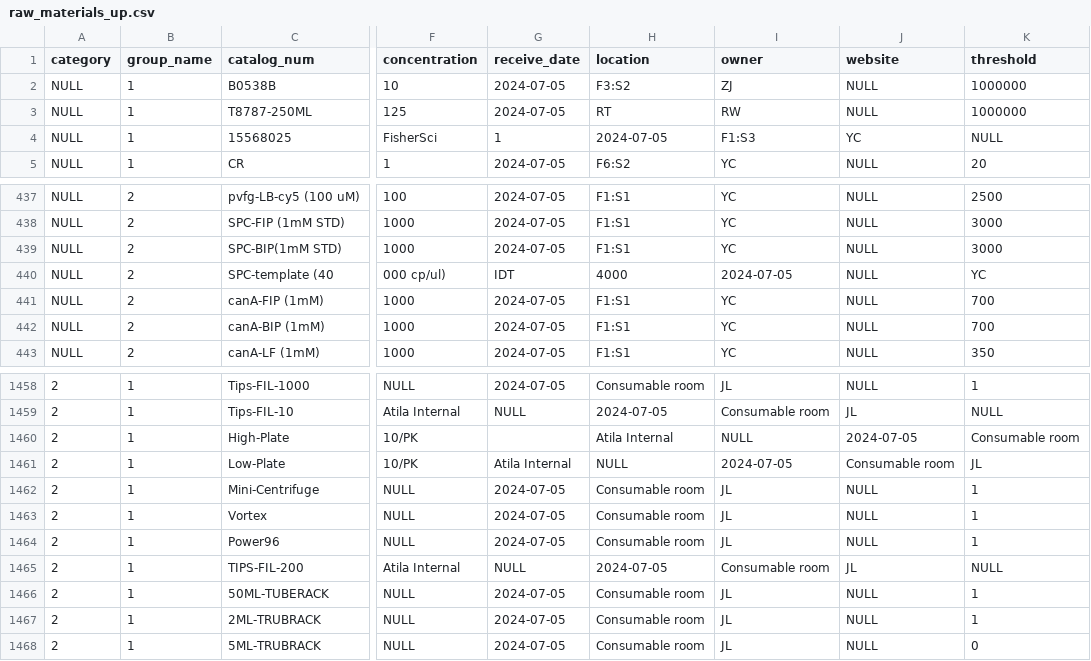
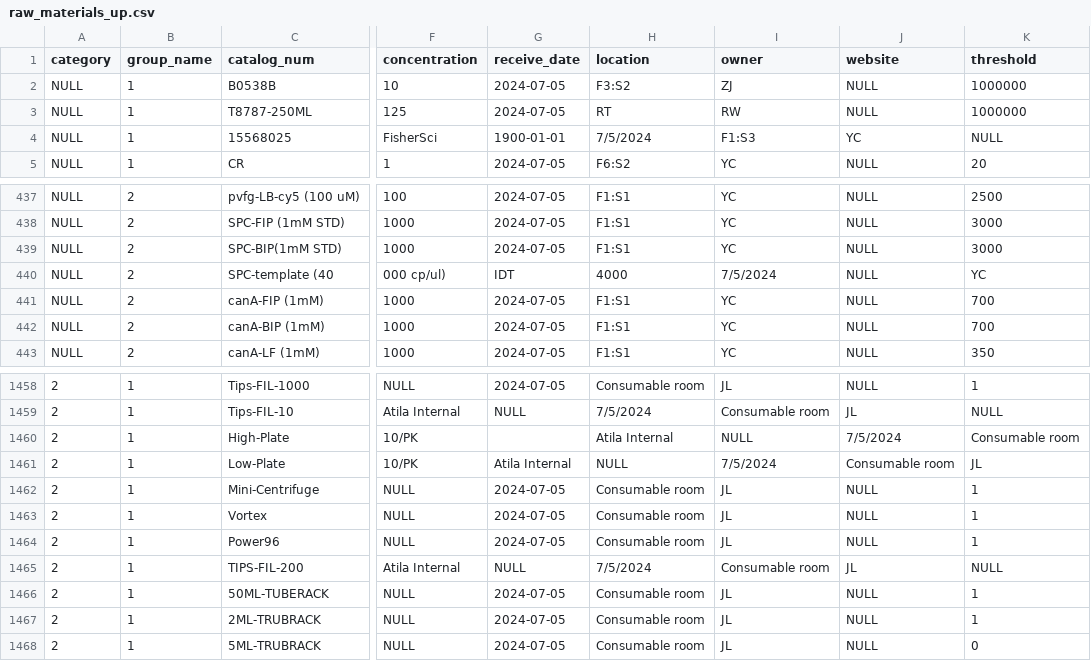
Before and after one commit to WayneChen158/InventoryManagementSystem, a CSV file: documents/data_import/raw_materials_up.csv, drawn as a sheet; only a part is shown, gaps mark what is left out; the diff covers the shown part only; the diff names each change by its address in the sheet, - before the commit and + after, or states it on an @@ line.

```diff
--- a/documents/data_import/raw_materials_up.csv
+++ b/documents/data_import/raw_materials_up.csv
-G4 (receive_date): 1
+G4 (receive_date): 1900-01-01
-H4 (location): 2024-07-05
+H4 (location): 7/5/2024
-I440 (owner): 2024-07-05
+I440 (owner): 7/5/2024
-H1459 (location): 2024-07-05
+H1459 (location): 7/5/2024
-J1460 (website): 2024-07-05
+J1460 (website): 7/5/2024
-I1461 (owner): 2024-07-05
+I1461 (owner): 7/5/2024
-H1465 (location): 2024-07-05
+H1465 (location): 7/5/2024
```
Also changed, not shown: 15 edited cells elsewhere in this file.
